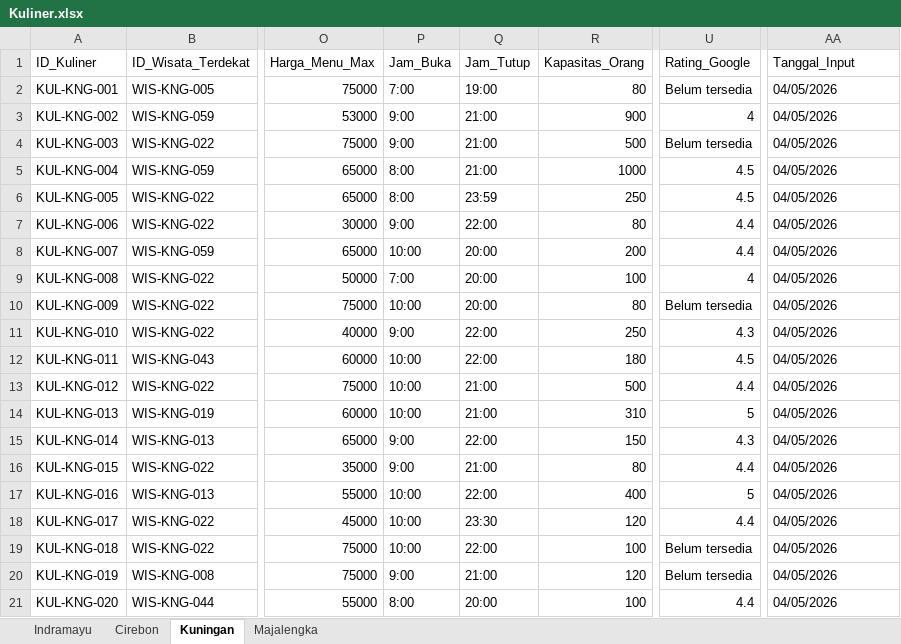
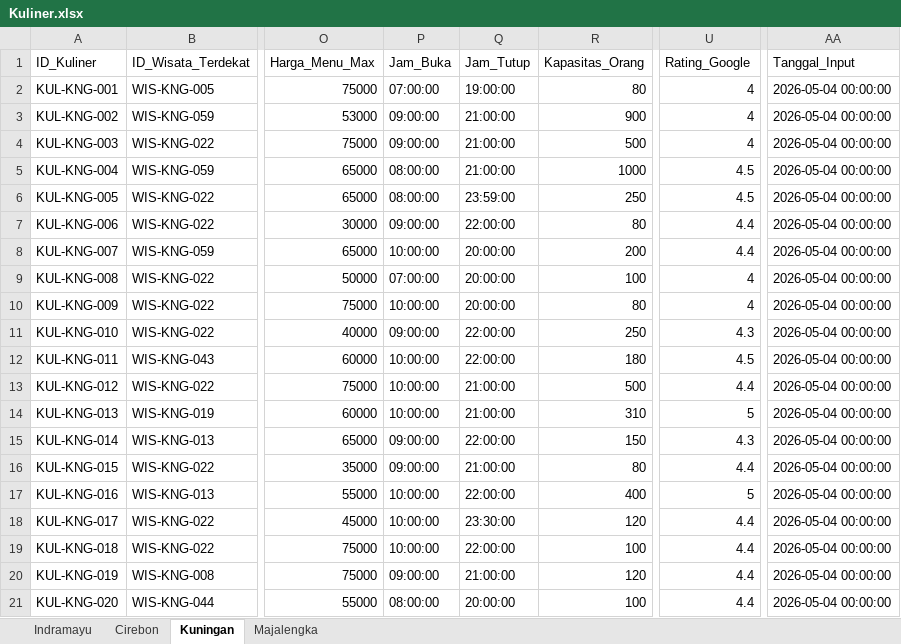
Before and after one commit to anggiimaulana/smart_tourism_api, an Excel workbook: data/Kuliner.xlsx, sheet Kuningan, drawn as a sheet; only a part is shown, gaps mark what is left out; values as stored, in another font and other column widths than the file's, no cell formats; charts and pictures not drawn; the diff covers the shown part only; the diff names each change by its address in the sheet, - before the commit and + after, or states it on an @@ line.

```diff
--- a/data/Kuliner.xlsx (sheet Kuningan)
+++ b/data/Kuliner.xlsx (sheet Kuningan)
-P2 (Jam_Buka): 7:00
+P2 (Jam_Buka): 07:00:00
-Q2 (Jam_Tutup): 19:00
+Q2 (Jam_Tutup): 19:00:00
-U2 (Rating_Google): Belum tersedia
+U2 (Rating_Google): 4
-AA2:AA21 (Tanggal_Input): 04/05/2026
+AA2:AA21 (Tanggal_Input): 2026-05-04 00:00:00
-P3:P4 (Jam_Buka): 9:00
+P3:P4 (Jam_Buka): 09:00:00
-Q3:Q5 (Jam_Tutup): 21:00
+Q3:Q5 (Jam_Tutup): 21:00:00
-U4 (Rating_Google): Belum tersedia
+U4 (Rating_Google): 4
-P5:P6 (Jam_Buka): 8:00
+P5:P6 (Jam_Buka): 08:00:00
-Q6 (Jam_Tutup): 23:59
+Q6 (Jam_Tutup): 23:59:00
-P7 (Jam_Buka): 9:00
+P7 (Jam_Buka): 09:00:00
-Q7 (Jam_Tutup): 22:00
+Q7 (Jam_Tutup): 22:00:00
-P8 (Jam_Buka): 10:00
+P8 (Jam_Buka): 10:00:00
-Q8:Q10 (Jam_Tutup): 20:00
+Q8:Q10 (Jam_Tutup): 20:00:00
-P9 (Jam_Buka): 7:00
+P9 (Jam_Buka): 07:00:00
-P10 (Jam_Buka): 10:00
+P10 (Jam_Buka): 10:00:00
-U10 (Rating_Google): Belum tersedia
+U10 (Rating_Google): 4
-P11 (Jam_Buka): 9:00
+P11 (Jam_Buka): 09:00:00
-Q11:Q12 (Jam_Tutup): 22:00
+Q11:Q12 (Jam_Tutup): 22:00:00
-P12:P14 (Jam_Buka): 10:00
+P12:P14 (Jam_Buka): 10:00:00
-Q13:Q14 (Jam_Tutup): 21:00
+Q13:Q14 (Jam_Tutup): 21:00:00
-P15:P16 (Jam_Buka): 9:00
+P15:P16 (Jam_Buka): 09:00:00
-Q15 (Jam_Tutup): 22:00
+Q15 (Jam_Tutup): 22:00:00
-Q16 (Jam_Tutup): 21:00
+Q16 (Jam_Tutup): 21:00:00
-P17:P19 (Jam_Buka): 10:00
+P17:P19 (Jam_Buka): 10:00:00
-Q17 (Jam_Tutup): 22:00
+Q17 (Jam_Tutup): 22:00:00
-Q18 (Jam_Tutup): 23:30
+Q18 (Jam_Tutup): 23:30:00
-Q19 (Jam_Tutup): 22:00
+Q19 (Jam_Tutup): 22:00:00
-U19:U20 (Rating_Google): Belum tersedia
+U19:U20 (Rating_Google): 4.4
-P20 (Jam_Buka): 9:00
+P20 (Jam_Buka): 09:00:00
-Q20 (Jam_Tutup): 21:00
+Q20 (Jam_Tutup): 21:00:00
-P21 (Jam_Buka): 8:00
+P21 (Jam_Buka): 08:00:00
-Q21 (Jam_Tutup): 20:00
+Q21 (Jam_Tutup): 20:00:00
```
Also changed, not shown: 112 edited cells elsewhere in this sheet, sheet Indramayu, sheet Cirebon, sheet Majalengka, cell formats, charts or pictures, data/Nongkrong.xlsx, data/Wisata.xlsx, 7 other files.
